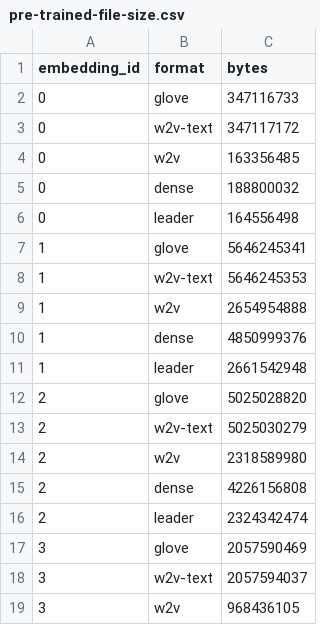
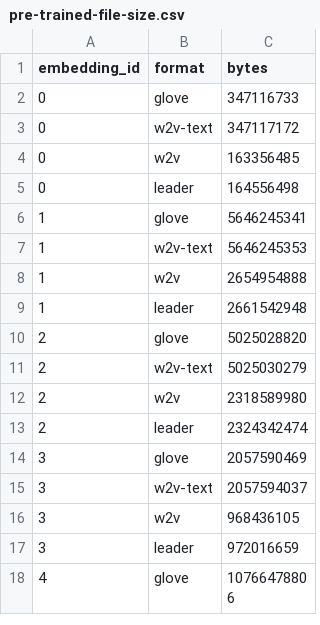
Before and after one commit to blester125/word-vectors, a CSV file: benchmark/pre-trained-file-size.csv, drawn as a sheet; only a part is shown; the shorter side is filled out with more unchanged rows; the diff covers the shown part only.

```diff
--- a/benchmark/pre-trained-file-size.csv
+++ b/benchmark/pre-trained-file-size.csv
@@ -4,3 +4,2 @@ embedding_id,format,bytes
 0,w2v,163356485
-0,dense,188800032
 0,leader,164556498
@@ -9,3 +8,2 @@ embedding_id,format,bytes
 1,w2v,2654954888
-1,dense,4850999376
 1,leader,2661542948
@@ -14,3 +12,2 @@ embedding_id,format,bytes
 2,w2v,2318589980
-2,dense,4226156808
 2,leader,2324342474
```
Also changed, not shown: 4 removed rows elsewhere in this file, benchmark/pre-trained-file-read.csv, benchmark/pre-trained.csv, 33 other files.
